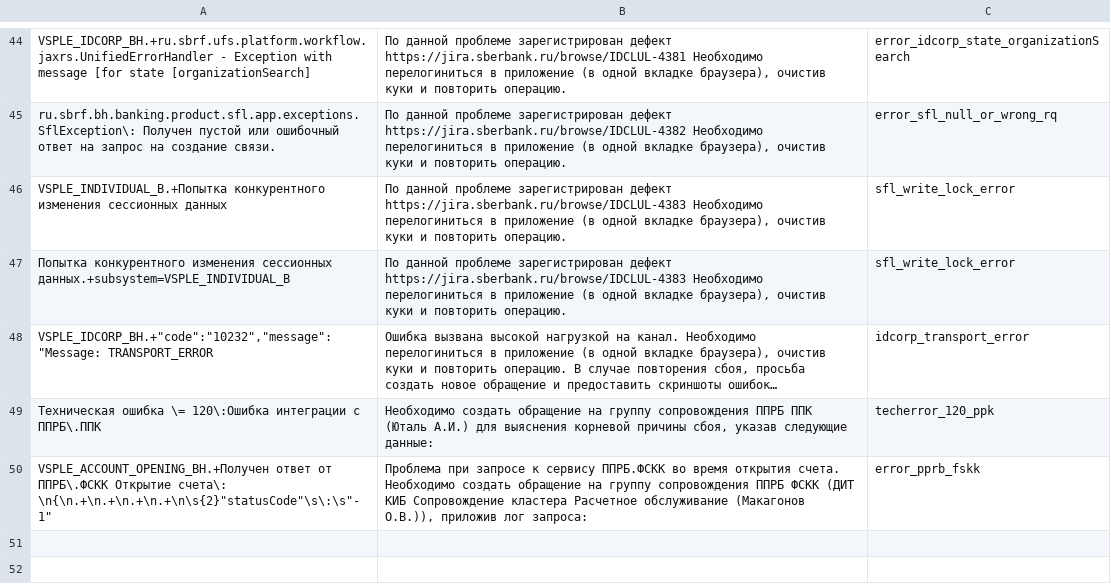
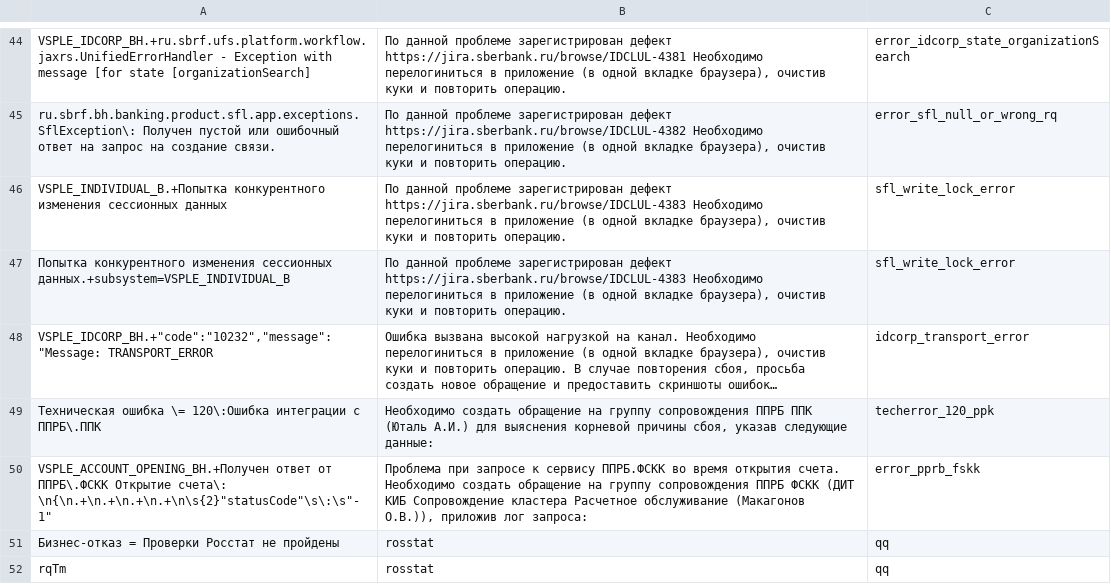
Before and after one commit to korovash/parsyonok, a CSV file: patterns.csv, drawn as a sheet; only a part is shown, gaps mark what is left out; long unchanged cells end in …; the diff names each change by its address in the sheet, - before the commit and + after, or states it on an @@ line.

```diff
--- a/patterns.csv
+++ b/patterns.csv
+row 51: Бизнес-отказ = Проверки Росстат не пройдены | rosstat | qq
+row 52: rqTm | rosstat | qq
```
Also changed, not shown: 1 other file.
